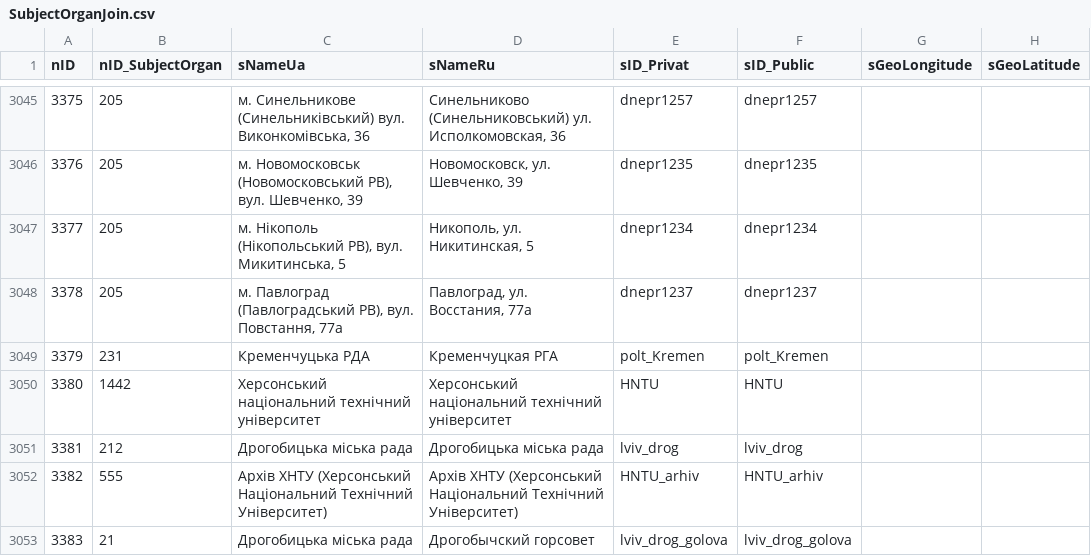
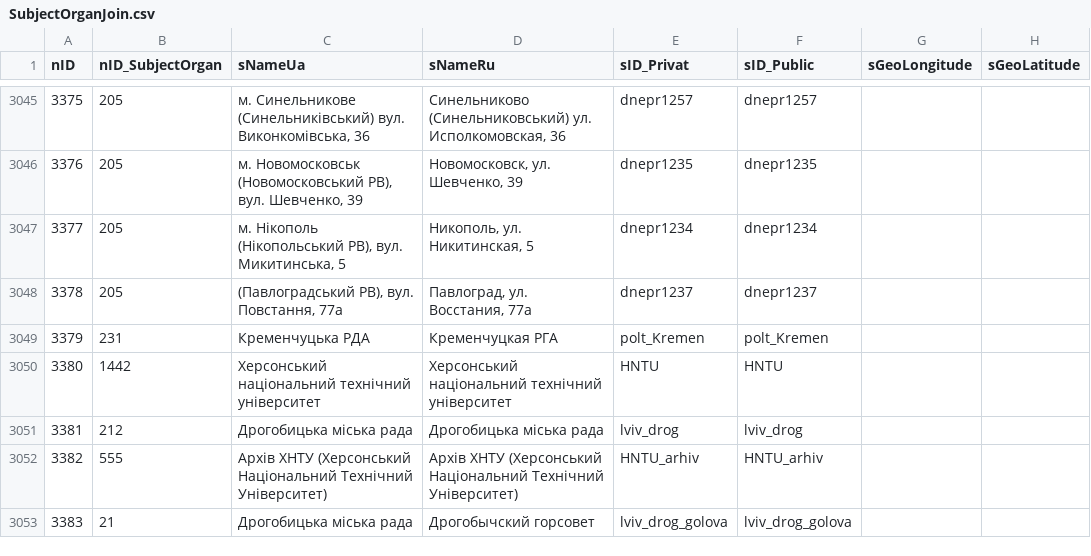
Before and after one commit to iGov-UA/iGov_Data, a CSV file: wf-central/src/main/resources/data/iGov__Test_Delta/SubjectOrganJoin.csv, drawn as a sheet; only a part is shown, gaps mark what is left out; the diff names each change by its address in the sheet, - before the commit and + after, or states it on an @@ line.

Commit message:
test

```diff
--- a/wf-central/src/main/resources/data/iGov__Test_Delta/SubjectOrganJoin.csv
+++ b/wf-central/src/main/resources/data/iGov__Test_Delta/SubjectOrganJoin.csv
-C3048 (sNameUa): м. Павлоград (Павлоградський РВ),…
+C3048 (sNameUa): (Павлоградський РВ),…
```
